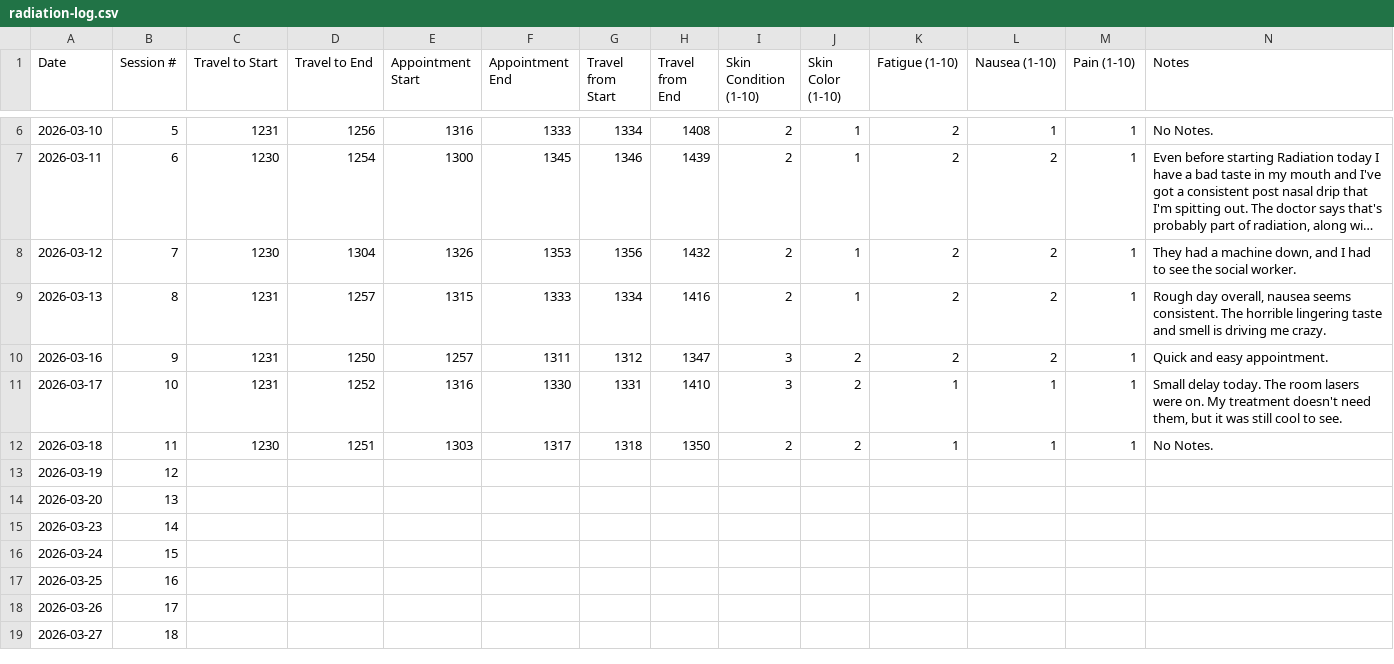
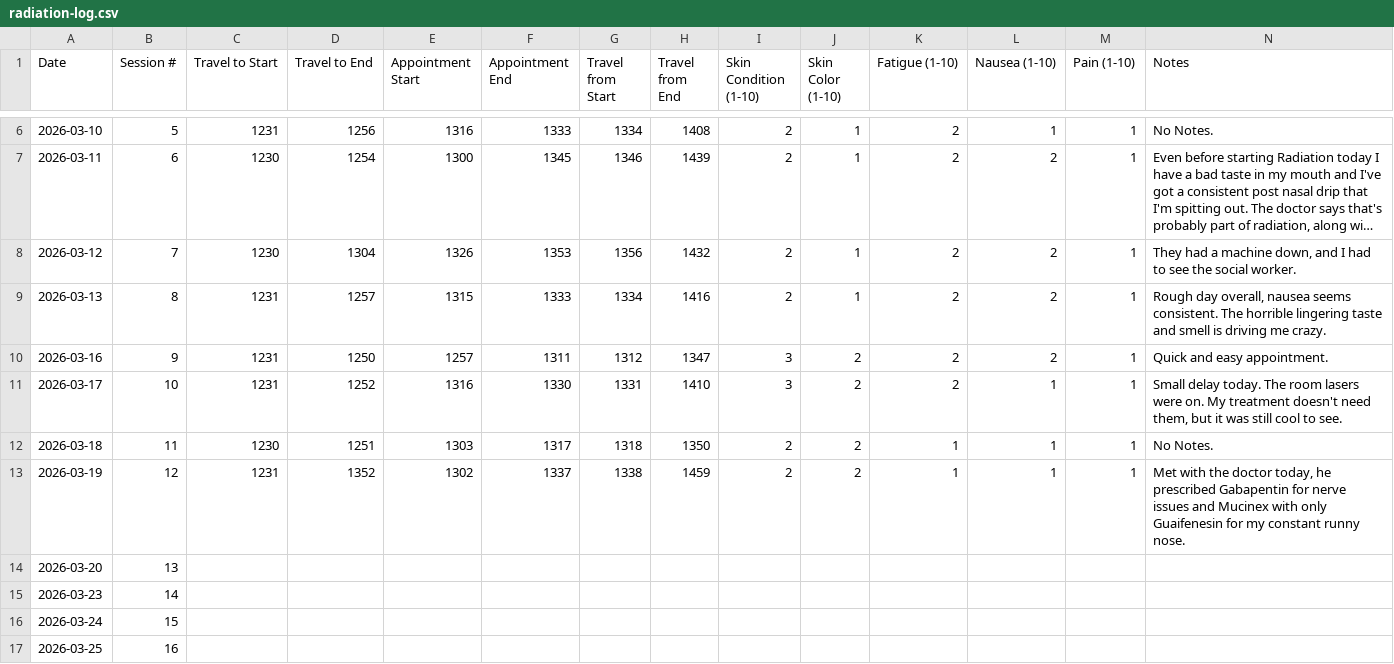
Before and after one commit to deathbydelay/deathbydelay.github.io, a CSV file: radiation-log.csv, drawn as a sheet; only a part is shown, gaps mark what is left out; the shorter side is filled out with more unchanged rows; long unchanged cells end in ….

Commit message:
fix: update session details for March 17 and 19, 2026 in radiation log

```diff
--- a/radiation-log.csv
+++ b/radiation-log.csv
@@ -10,5 +10,5 @@ Date,Session #,Travel to Start,Travel to End,Appointment Start,Appointment End,T
 2026-03-16,9,1231,1250,1257,1311,1312,1347,3,2,2,2,1,Quick and easy appointment.
-2026-03-17,10,1231,1252,1316,1330,1331,1410,3,2,1,1,1,"Small delay today. The room lasers were on. My treatment doesn't need them, but it was still cool to see. "
+2026-03-17,10,1231,1252,1316,1330,1331,1410,3,2,2,1,1,"Small delay today. The room lasers were on. My treatment doesn't need them, but it was still cool to see. "
 2026-03-18,11,1230,1251,1303,1317,1318,1350,2,2,1,1,1,No Notes.
-2026-03-19,12,,,,,,,,,,,,
+2026-03-19,12,1231,1352,1302,1337,1338,1459,2,2,1,1,1,"Met with the doctor today, he prescribed Gabapentin for nerve issues and Mucinex with only Guaifenesin for my constant runny nose. "
 2026-03-20,13,,,,,,,,,,,,
```
